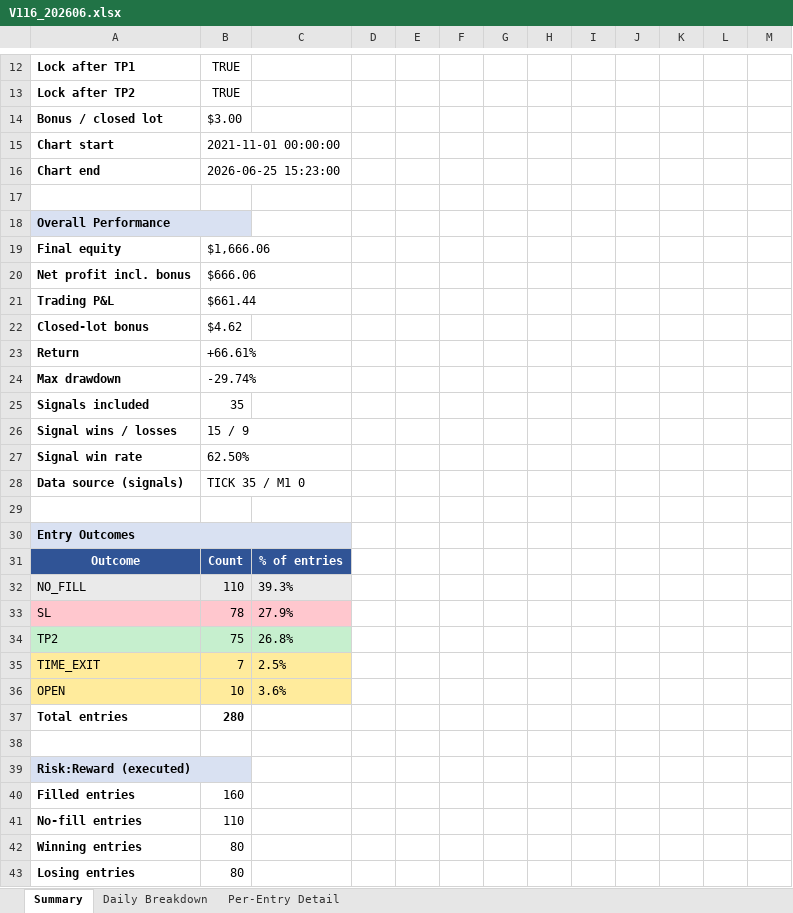
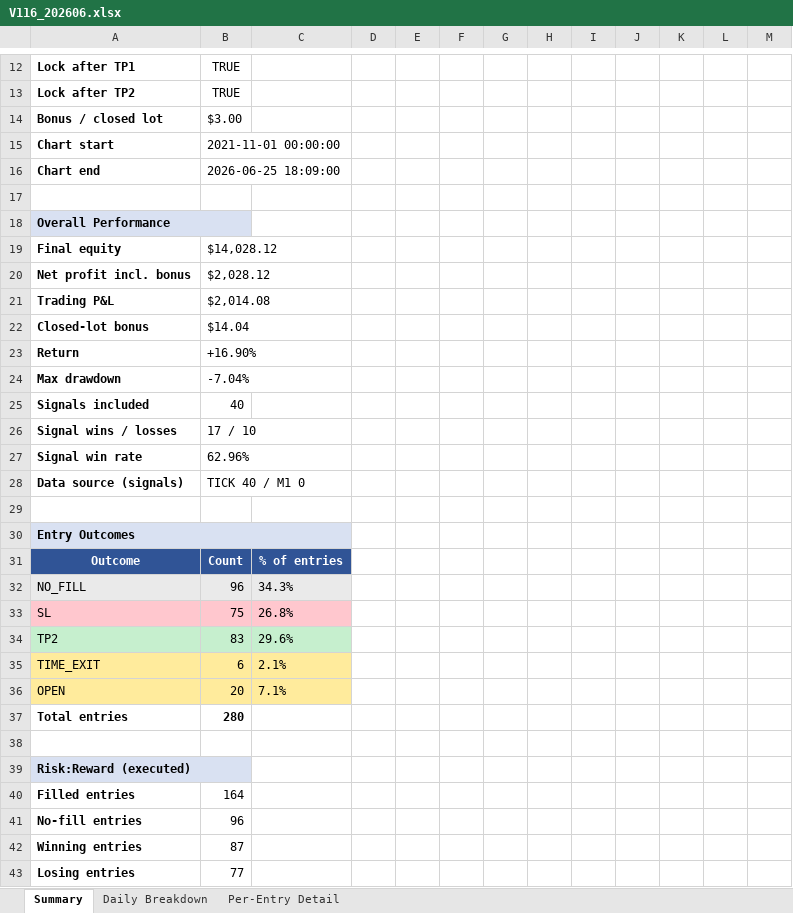
Before and after one commit to furqonajiy/gd-bt, an Excel workbook: reports/V116_202606.xlsx, sheet Summary, drawn as a sheet; only a part is shown, gaps mark what is left out; values as stored, in another font and other column widths than the file's, no borders; the diff covers the shown part only; the diff names each change by its address in the sheet, - before the commit and + after, or states it on an @@ line.

```diff
--- a/reports/V116_202606.xlsx (sheet Summary)
+++ b/reports/V116_202606.xlsx (sheet Summary)
-B16: 2026-06-25 15:23:00
+B16: 2026-06-25 18:09:00
-B19: $1,666.06
+B19: $14,028.12
-B20: $666.06
+B20: $2,028.12
-B21: $661.44
+B21: $2,014.08
-B22: $4.62
+B22: $14.04
-B23: +66.61%
+B23: +16.90%
-B24: -29.74%
+B24: -7.04%
-B25: 35
+B25: 40
-B26: 15 / 9
+B26: 17 / 10
-B27: 62.50%
+B27: 62.96%
-B28: TICK 35 / M1 0
+B28: TICK 40 / M1 0
-B32: 110
+B32: 96
-C32: 39.3%
+C32: 34.3%
-B33: 78
+B33: 75
-C33: 27.9%
+C33: 26.8%
-B34: 75
+B34: 83
-C34: 26.8%
+C34: 29.6%
-B35: 7
+B35: 6
-C35: 2.5%
+C35: 2.1%
-B36: 10
+B36: 20
-C36: 3.6%
+C36: 7.1%
-B40: 160
+B40: 164
-B41: 110
+B41: 96
-B42: 80
+B42: 87
-B43: 80
+B43: 77
```
Also changed, not shown: 15 edited cells elsewhere in this sheet, sheet Per-Entry Detail, sheet Daily Breakdown, reports/C160_202606.xlsx, 6 other files.
